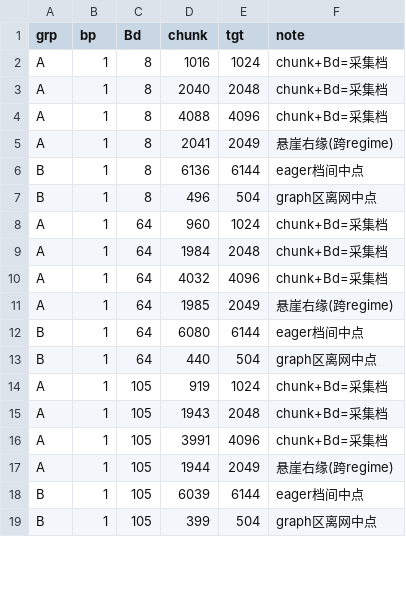
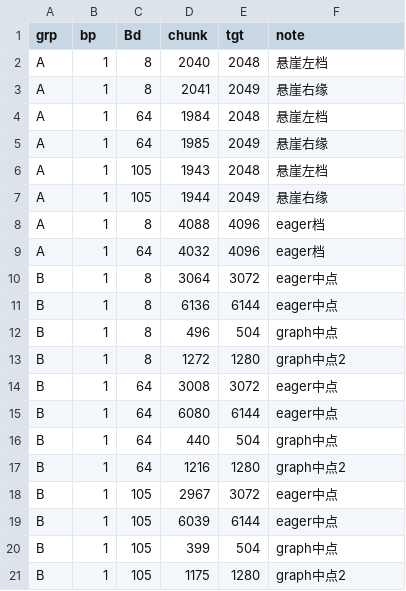
Before and after one commit to liyuanzhe1991/aiconfigurator, a CSV file: fpm_e2e_20260811/l3_matrix_example_mixed.csv, drawn as a sheet; only a part is shown; the diff covers the shown part only.

```diff
--- a/fpm_e2e_20260811/l3_matrix_example_mixed.csv
+++ b/fpm_e2e_20260811/l3_matrix_example_mixed.csv
@@ -1,19 +1,21 @@
 grp,bp,Bd,chunk,tgt,note
-A,1,8,1016,1024,chunk+Bd=采集档
-A,1,8,2040,2048,chunk+Bd=采集档
-A,1,8,4088,4096,chunk+Bd=采集档
-A,1,8,2041,2049,悬崖右缘(跨regime)
-B,1,8,6136,6144,eager档间中点
-B,1,8,496,504,graph区离网中点
-A,1,64,960,1024,chunk+Bd=采集档
-A,1,64,1984,2048,chunk+Bd=采集档
-A,1,64,4032,4096,chunk+Bd=采集档
-A,1,64,1985,2049,悬崖右缘(跨regime)
-B,1,64,6080,6144,eager档间中点
-B,1,64,440,504,graph区离网中点
-A,1,105,919,1024,chunk+Bd=采集档
-A,1,105,1943,2048,chunk+Bd=采集档
-A,1,105,3991,4096,chunk+Bd=采集档
-A,1,105,1944,2049,悬崖右缘(跨regime)
-B,1,105,6039,6144,eager档间中点
-B,1,105,399,504,graph区离网中点
+A,1,8,2040,2048,悬崖左档
+A,1,8,2041,2049,悬崖右缘
+A,1,64,1984,2048,悬崖左档
+A,1,64,1985,2049,悬崖右缘
+A,1,105,1943,2048,悬崖左档
+A,1,105,1944,2049,悬崖右缘
+A,1,8,4088,4096,eager档
+A,1,64,4032,4096,eager档
+B,1,8,3064,3072,eager中点
+B,1,8,6136,6144,eager中点
+B,1,8,496,504,graph中点
+B,1,8,1272,1280,graph中点2
+B,1,64,3008,3072,eager中点
+B,1,64,6080,6144,eager中点
+B,1,64,440,504,graph中点
+B,1,64,1216,1280,graph中点2
+B,1,105,2967,3072,eager中点
+B,1,105,6039,6144,eager中点
+B,1,105,399,504,graph中点
+B,1,105,1175,1280,graph中点2
```
Also changed, not shown: 4 edited cells elsewhere in this file, fpm_e2e_20260811/l3_matrix_example_decode.csv, fpm_e2e_20260811/l3_matrix_example_prefill.csv.
